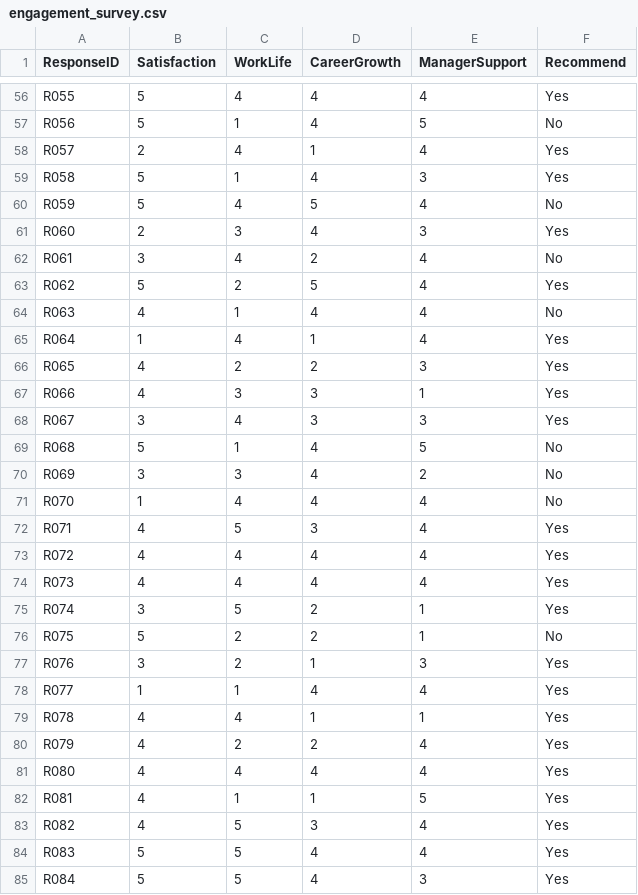
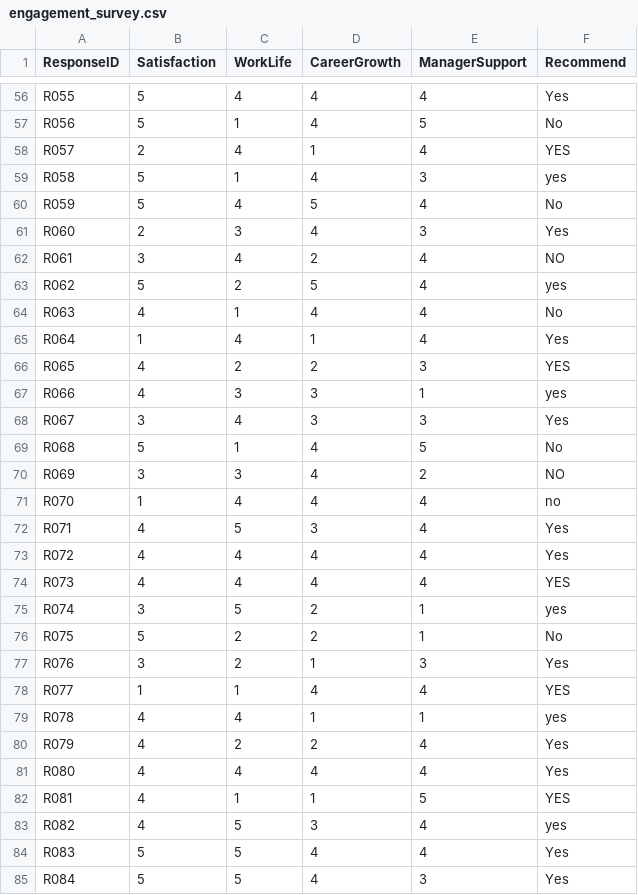
Before and after one commit to IrvanMahardhika/AcademindReactNative, a CSV file: EngagementSurvey/engagement_survey.csv, drawn as a sheet; only a part is shown, gaps mark what is left out; the diff covers the shown part only.

```diff
--- a/EngagementSurvey/engagement_survey.csv
+++ b/EngagementSurvey/engagement_survey.csv
@@ -58,3 +58,3 @@ R056,5,1,4,5,No
-R057,2,4,1,4,Yes
-R058,5,1,4,3,Yes
+R057, 2, 4, 1, 4,YES
+R058,5,1,4,3,yes
 R059,5,4,5,4,No
@@ -62,2 +62,2 @@ R060,2,3,4,3,Yes
-R061,3,4,2,4,No
-R062,5,2,5,4,Yes
+R061,3,4,2,4,NO
+R062,5,2,5,4,yes
@@ -66,3 +66,3 @@ R064,1,4,1,4,Yes
-R065,4,2,2,3,Yes
-R066,4,3,3,1,Yes
+R065,4,2,2,3,YES
+R066, 4, 3, 3, 1,yes
 R067,3,4,3,3,Yes
@@ -70,3 +70,3 @@ R068,5,1,4,5,No
-R069,3,3,4,2,No
-R070,1,4,4,4,No
+R069, 3, 3, 4, 2,NO
+R070,1,4,4,4,no
 R071,4,5,3,4,Yes
@@ -74,2 +74,2 @@ R072,4,4,4,4,Yes
-R073,4,4,4,4,Yes
-R074,3,5,2,1,Yes
+R073,4,4,4,4,YES
+R074,3,5,2,1,yes
@@ -78,3 +78,3 @@ R076,3,2,1,3,Yes
-R077,1,1,4,4,Yes
-R078,4,4,1,1,Yes
+R077,1,1,4,4,YES
+R078, 4, 4, 1, 1,yes
 R079,4,2,2,4,Yes
@@ -82,3 +82,3 @@ R080,4,4,4,4,Yes
-R081,4,1,1,5,Yes
-R082,4,5,3,4,Yes
+R081, 4, 1, 1, 5,YES
+R082,4,5,3,4,yes
 R083,5,5,4,4,Yes
```
Also changed, not shown: 46 edited cells elsewhere in this file, EngagementSurvey_Assets/engagement_survey.csv, 7 other files.
